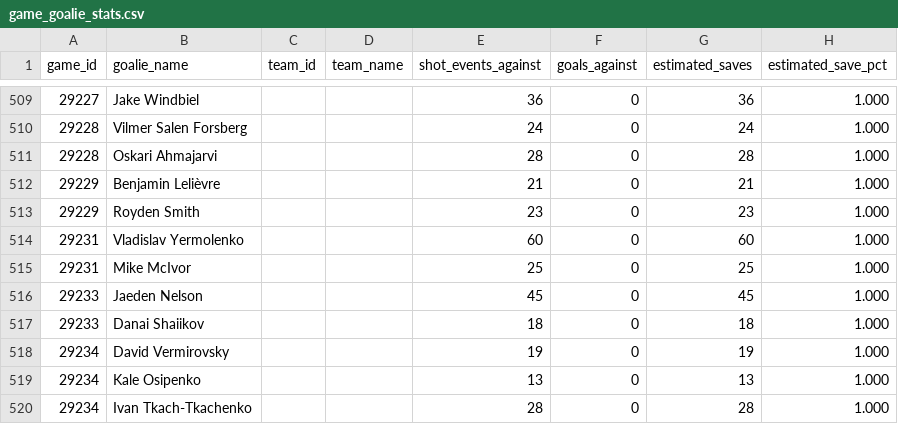
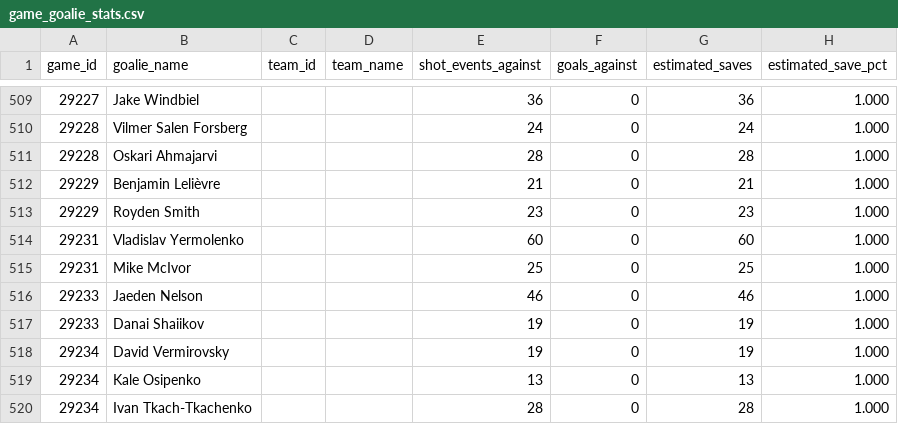
Before and after one commit to NoahCornish/IceIndex, a CSV file: data/games/2026-27/game_goalie_stats.csv, drawn as a sheet; only a part is shown, gaps mark what is left out.

```diff
--- a/data/games/2026-27/game_goalie_stats.csv
+++ b/data/games/2026-27/game_goalie_stats.csv
@@ -515,4 +515,4 @@
 "29231","Mike McIvor","","",25,0,25,"1.000"
-"29233","Jaeden Nelson","","",45,0,45,"1.000"
-"29233","Danai Shaiikov","","",18,0,18,"1.000"
+"29233","Jaeden Nelson","","",46,0,46,"1.000"
+"29233","Danai Shaiikov","","",19,0,19,"1.000"
 "29234","David Vermirovsky","","",19,0,19,"1.000"
```
Also changed, not shown: data/games/2026-27/game_event_summary.csv, data/games/2026-27/official_game_metadata.csv, 18 other files.
